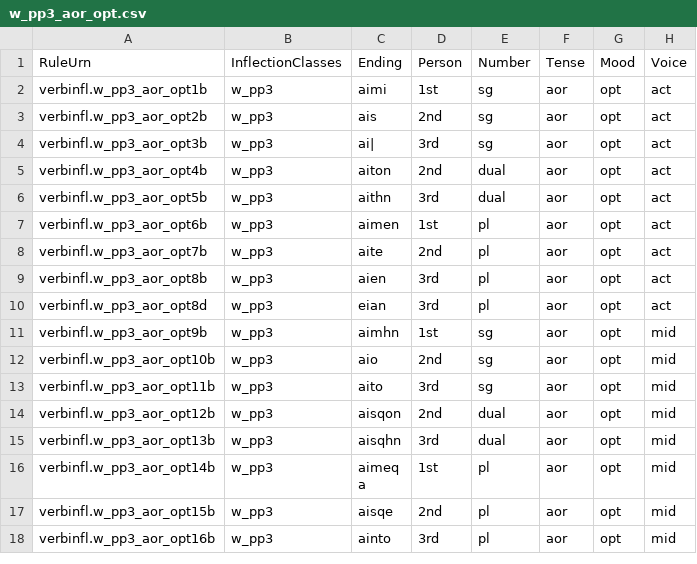
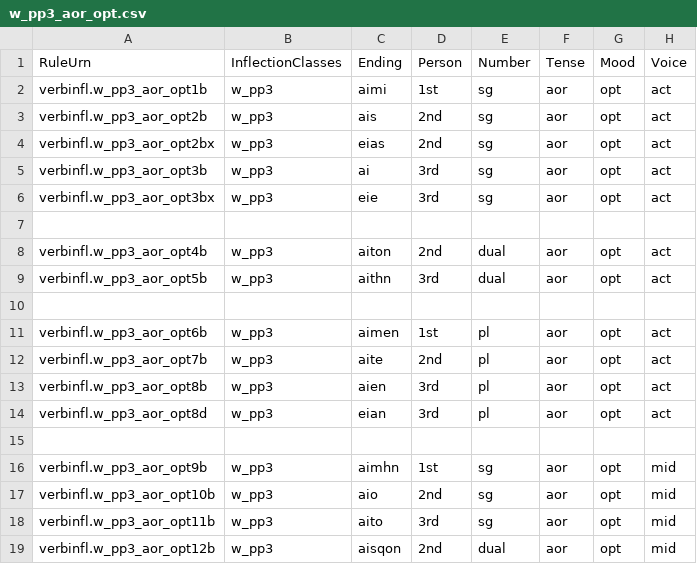
Before and after one commit to neelsmith/greeklang, a CSV file: morphology/sampledata/smyth/rules-csv/verbs/w_pp3_aor_opt.csv, drawn as a sheet; only a part is shown; the shorter side is filled out with more unchanged rows.

Commit message:
Continue testing Smyth 383 forms

```diff
--- a/morphology/sampledata/smyth/rules-csv/verbs/w_pp3_aor_opt.csv
+++ b/morphology/sampledata/smyth/rules-csv/verbs/w_pp3_aor_opt.csv
@@ -3,5 +3,9 @@ verbinfl.w_pp3_aor_opt1b,w_pp3,aimi,1st,sg,aor,opt,act
 verbinfl.w_pp3_aor_opt2b,w_pp3,ais,2nd,sg,aor,opt,act
-verbinfl.w_pp3_aor_opt3b,w_pp3,ai|,3rd,sg,aor,opt,act
+verbinfl.w_pp3_aor_opt2bx,w_pp3,eias,2nd,sg,aor,opt,act
+verbinfl.w_pp3_aor_opt3b,w_pp3,ai,3rd,sg,aor,opt,act
+verbinfl.w_pp3_aor_opt3bx,w_pp3,eie,3rd,sg,aor,opt,act
+
 verbinfl.w_pp3_aor_opt4b,w_pp3,aiton,2nd,dual,aor,opt,act
 verbinfl.w_pp3_aor_opt5b,w_pp3,aithn,3rd,dual,aor,opt,act
+
 verbinfl.w_pp3_aor_opt6b,w_pp3,aimen,1st,pl,aor,opt,act
@@ -10,2 +14,3 @@ verbinfl.w_pp3_aor_opt8b,w_pp3,aien,3rd,pl,aor,opt,act
 verbinfl.w_pp3_aor_opt8d,w_pp3,eian,3rd,pl,aor,opt,act
+
 verbinfl.w_pp3_aor_opt9b,w_pp3,aimhn,1st,sg,aor,opt,mid
```
Also changed, not shown: morphology/sampledata/smyth/rules-csv/verbs/omega_aor_opt.csv, 4 other files.
